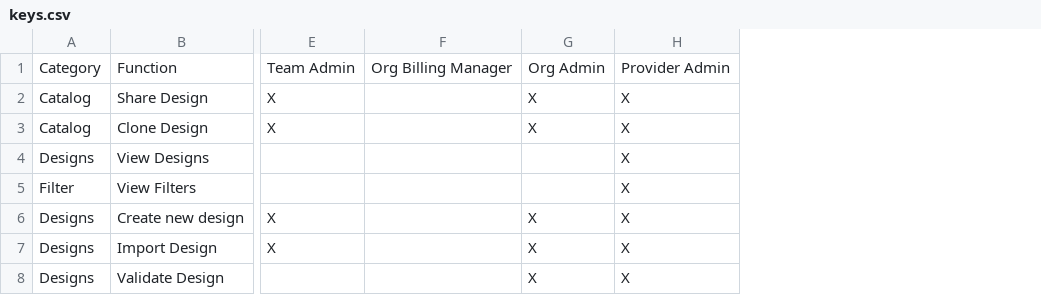
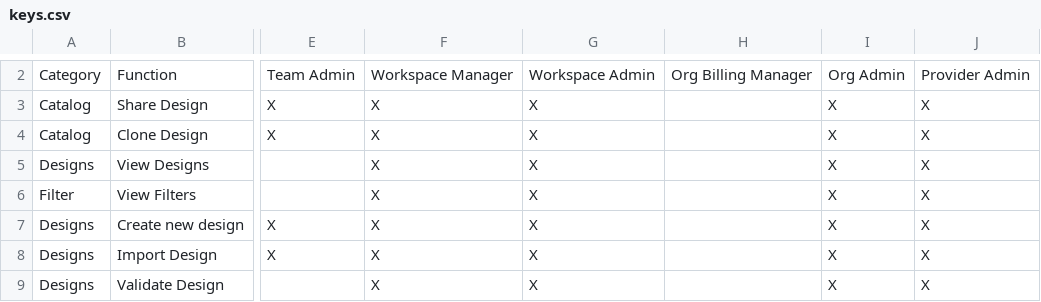
Before and after one commit to Ayushmore1214/docs, a CSV file: static/data/csv/keys.csv, drawn as a sheet; only a part is shown, gaps mark what is left out; addresses are those after the commit; the diff covers the shown part only; the diff names each change by its address in the sheet, - before the commit and + after, or states it on an @@ line.

Commit message:
Added permissions keys.
Signed-off-by: l5io <ci@layer5.io>

```diff
--- a/static/data/csv/keys.csv
+++ b/static/data/csv/keys.csv
+column F, rows 2-9: Workspace Manager | X | X | X | X | X | X | X
+column G, rows 2-9: Workspace Admin | X | X | X | X | X | X | X
-I5:I6: (empty)
+I5:I6: X
```
Also changed, not shown: 2 added rows elsewhere in this file.
